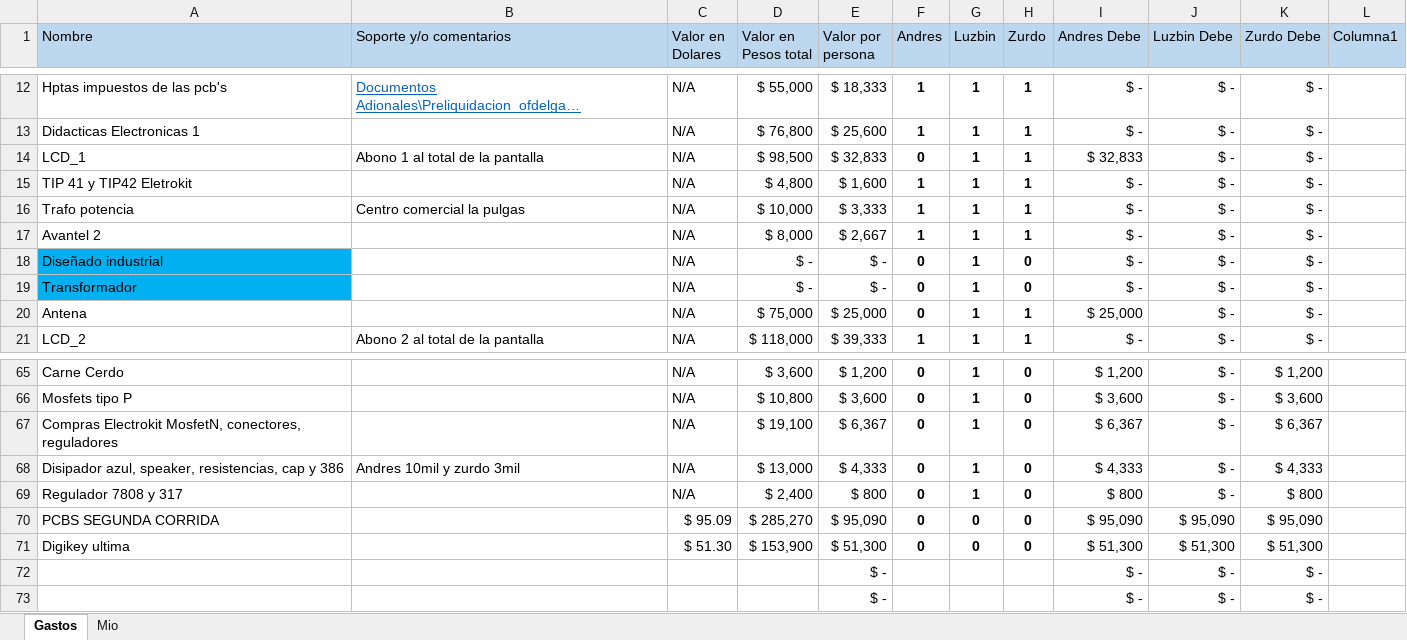
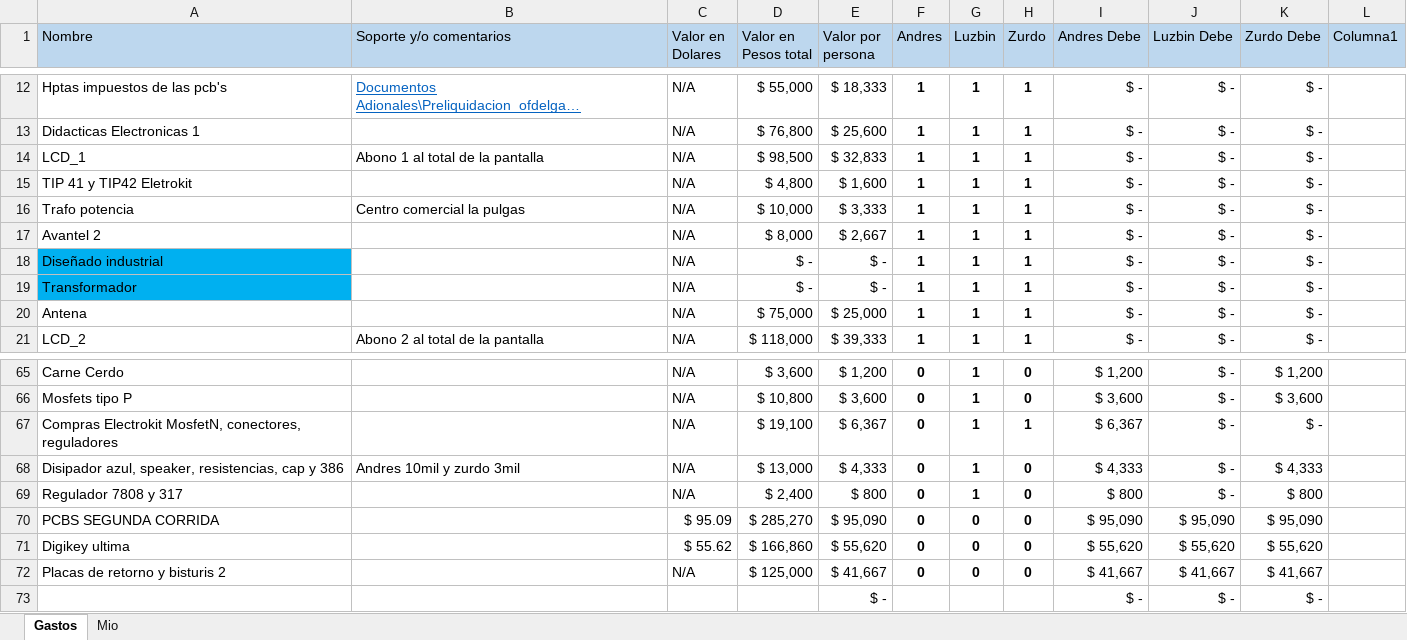
Before and after one commit to LorDPaxO/Gestion-Del-Proyecto, an Excel workbook: Flujo de Caja.xlsx, sheet Gastos, drawn as a sheet; only a part is shown, gaps mark what is left out; long unchanged cells end in …; values as stored, in another font and other column widths than the file's, no borders; conditional formats and table styles not drawn; removed rows and columns are numbered as before the commit, all else as after; the diff covers the shown part only; the diff names each change by its address in the sheet, - before the commit and + after, or states it on an @@ line.

Commit message:
//
Andres +100 Zurdo +70

```diff
--- a/Flujo de Caja.xlsx (sheet Gastos)
+++ b/Flujo de Caja.xlsx (sheet Gastos)
-F14 (Andres): 0
+F14 (Andres): 1
-I14 (Andres Debe): $ 32,833
+I14 (Andres Debe): $ -
-F18:F20 (Andres): 0
+F18:F20 (Andres): 1
-H18:H19 (Zurdo): 0
+H18:H19 (Zurdo): 1
-I20 (Andres Debe): $ 25,000
+I20 (Andres Debe): $ -
-H67 (Zurdo): 0
+H67 (Zurdo): 1
-K67 (Zurdo Debe): $ 6,367
+K67 (Zurdo Debe): $ -
-C71 (Valor en Dolares): $ 51.30
+C71 (Valor en Dolares): $ 55.62
-D71 (Valor en Pesos total): $ 153,900
+D71 (Valor en Pesos total): $ 166,860
-E71 (Valor por persona): $ 51,300
+E71 (Valor por persona): $ 55,620
-I71 (Andres Debe): $ 51,300
+I71 (Andres Debe): $ 55,620
-J71 (Luzbin Debe): $ 51,300
+J71 (Luzbin Debe): $ 55,620
-K71 (Zurdo Debe): $ 51,300
+K71 (Zurdo Debe): $ 55,620
-row 72:  |  |  |  | $ - |  |  |  | $ - | $ - | $ -
+row 72: Placas de retorno y bisturis 2 |  | N/A | $ 125,000 | $ 41,667 | 0 | 0 | 0 | $ 41,667 | $ 41,667 | $ 41,667
```
Also changed, not shown: 1 added row, 1 removed row and 36 edited cells elsewhere in this sheet, sheet Mio, 1 other file.
